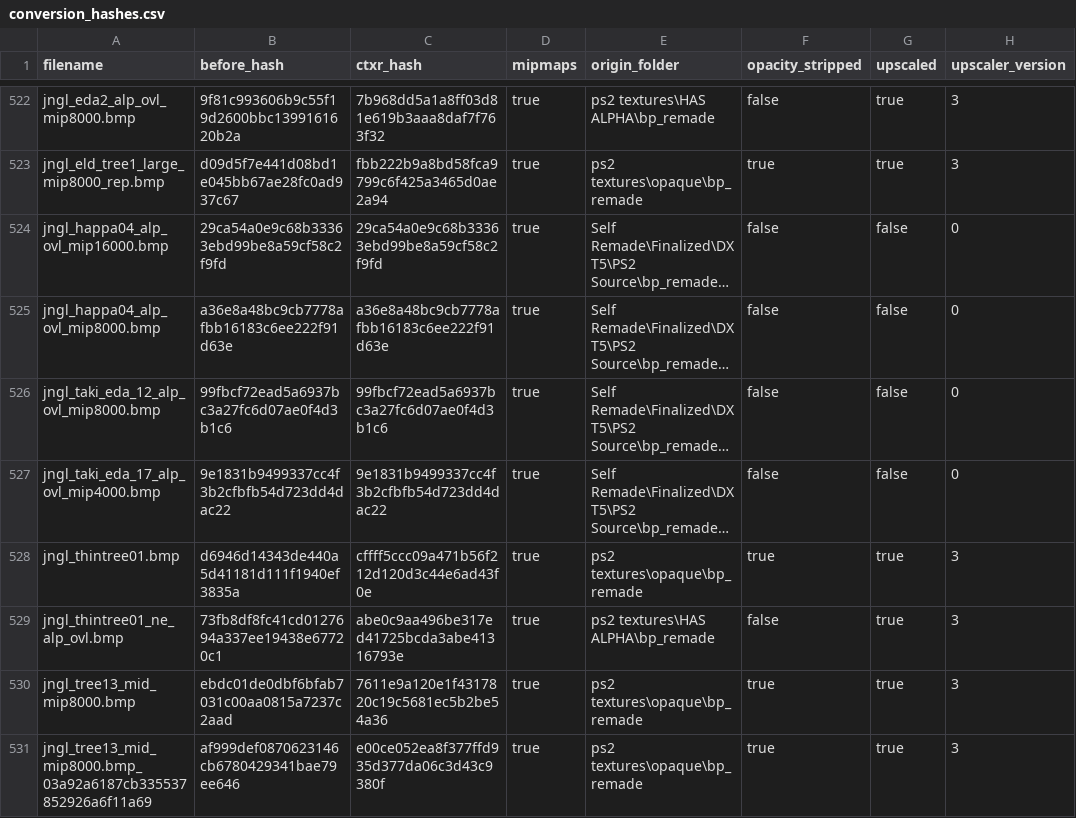
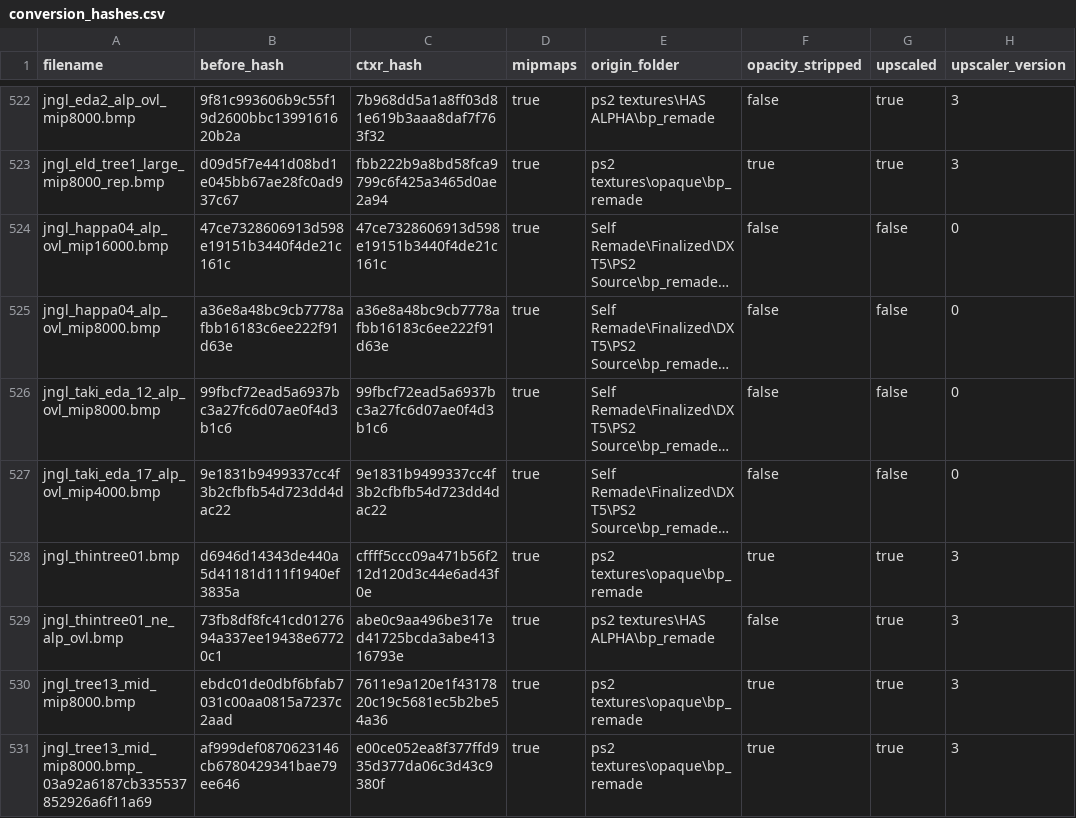
Before and after one commit to ShizCalev/MGS3-Demastered-Subsistence-Edition, a CSV file: Textures/Staging - 2x Upscaled/textures/flatlist/ovr_stm/_win/conversion_hashes.csv, drawn as a sheet; only a part is shown, gaps mark what is left out; long unchanged cells end in …; the diff names each change by its address in the sheet, - before the commit and + after, or states it on an @@ line.

```diff
--- a/Textures/Staging - 2x Upscaled/textures/flatlist/ovr_stm/_win/conversion_hashes.csv
+++ b/Textures/Staging - 2x Upscaled/textures/flatlist/ovr_stm/_win/conversion_hashes.csv
-B524 (before_hash): 29ca54a0e9c68b33363ebd99be8a59cf58c2f9fd
+B524 (before_hash): 47ce7328606913d598e19151b3440f4de21c161c
-C524 (ctxr_hash): 29ca54a0e9c68b33363ebd99be8a59cf58c2f9fd
+C524 (ctxr_hash): 47ce7328606913d598e19151b3440f4de21c161c
```
Also changed, not shown: Textures/Staging - 4x Upscaled/textures/flatlist/ovr_stm/_win/conversion_hashes.csv, Textures/Staging/textures/flatlist/ovr_stm/_win/conversion_hashes.csv, 5 other files.
